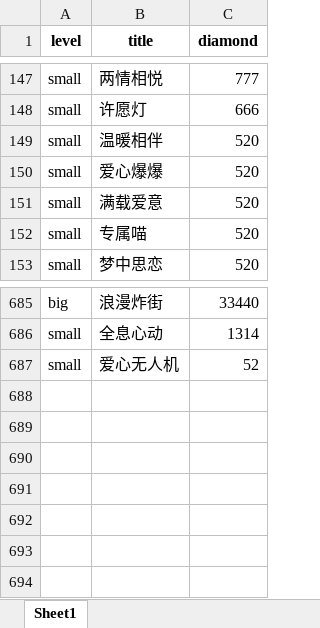
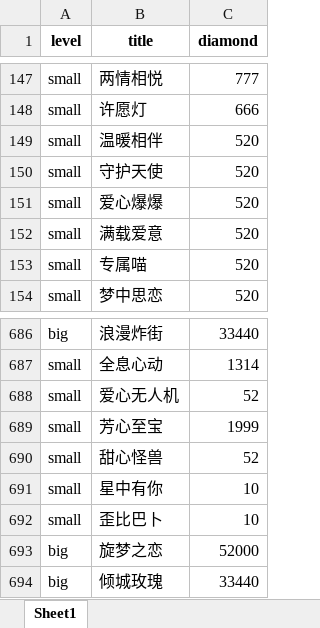
Before and after one commit to Uaenalu/diadnian_test, an Excel workbook: gift_mapping.xlsx, sheet Sheet1, drawn as a sheet; only a part is shown, gaps mark what is left out; values as stored, in another font and other column widths than the file's, no borders; the diff names each change by its address in the sheet, - before the commit and + after, or states it on an @@ line.

Commit message:
礼物更新

```diff
--- a/gift_mapping.xlsx (sheet Sheet1)
+++ b/gift_mapping.xlsx (sheet Sheet1)
+row 150: small | 守护天使 | 520
+row 689: small | 芳心至宝 | 1999
+row 690: small | 甜心怪兽 | 52
+row 691: small | 星中有你 | 10
+row 692: small | 歪比巴卜 | 10
+row 693: big | 旋梦之恋 | 52000
+row 694: big | 倾城玫瑰 | 33440
```
